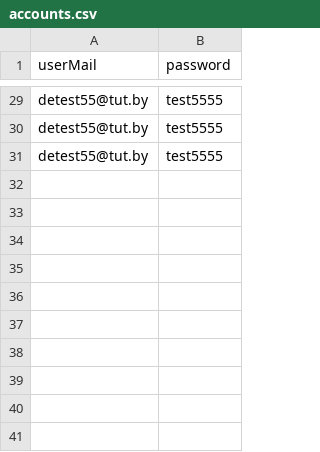
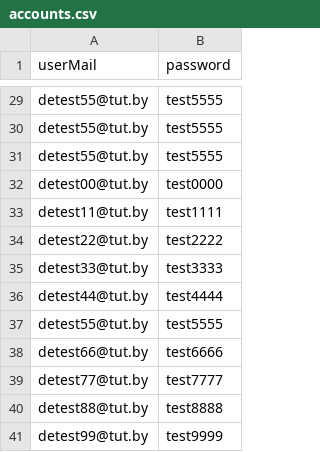
Before and after one commit to sensesnet/Send_email_test, a CSV file: src/logs/accounts.csv, drawn as a sheet; only a part is shown, gaps mark what is left out; the diff names each change by its address in the sheet, - before the commit and + after, or states it on an @@ line.

```diff
--- a/src/logs/accounts.csv
+++ b/src/logs/accounts.csv
+row 32: detest00@tut.by | test0000
+row 33: detest11@tut.by | test1111
+row 34: detest22@tut.by | test2222
+row 35: detest33@tut.by | test3333
+row 36: detest44@tut.by | test4444
+row 37: detest55@tut.by | test5555
+row 38: detest66@tut.by | test6666
+row 39: detest77@tut.by | test7777
+row 40: detest88@tut.by | test8888
+row 41: detest99@tut.by | test9999
```
Also changed, not shown: 8 other files.
